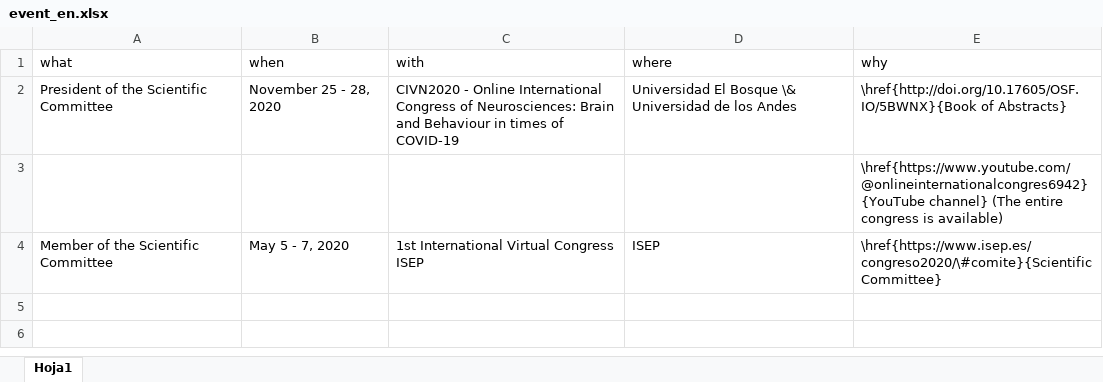
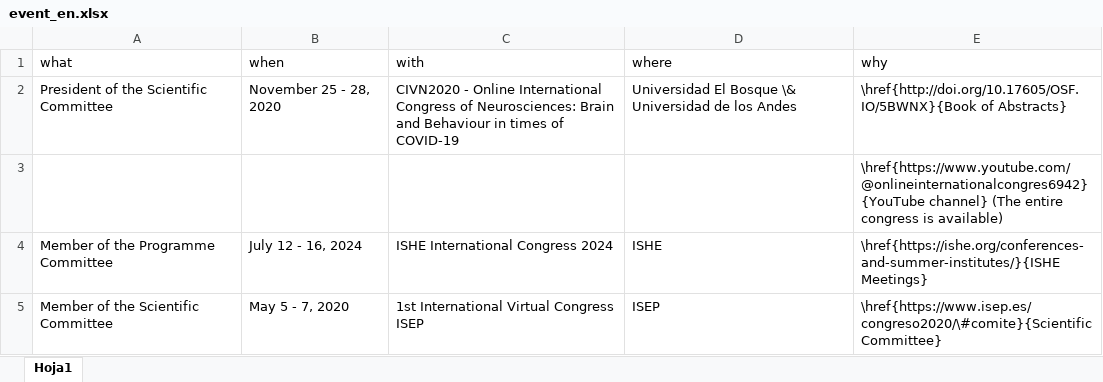
Before and after one commit to JDLeongomez/JDL_CV, an Excel workbook: data/event_en.xlsx, sheet Hoja1, drawn as a sheet; values as stored, in another font and other column widths than the file's, no borders; the diff names each change by its address in the sheet, - before the commit and + after, or states it on an @@ line.

```diff
--- a/data/event_en.xlsx (sheet Hoja1)
+++ b/data/event_en.xlsx (sheet Hoja1)
+row 4: Member of the Programme Committee | July 12 ‑ 16, 2024 | ISHE International Congress 2024 | ISHE | \href{https://ishe.org/conferences-and-summer-institutes/}{ISHE Meetings}
```
Also changed, not shown: data/event_es.xlsx, 28 other files.
